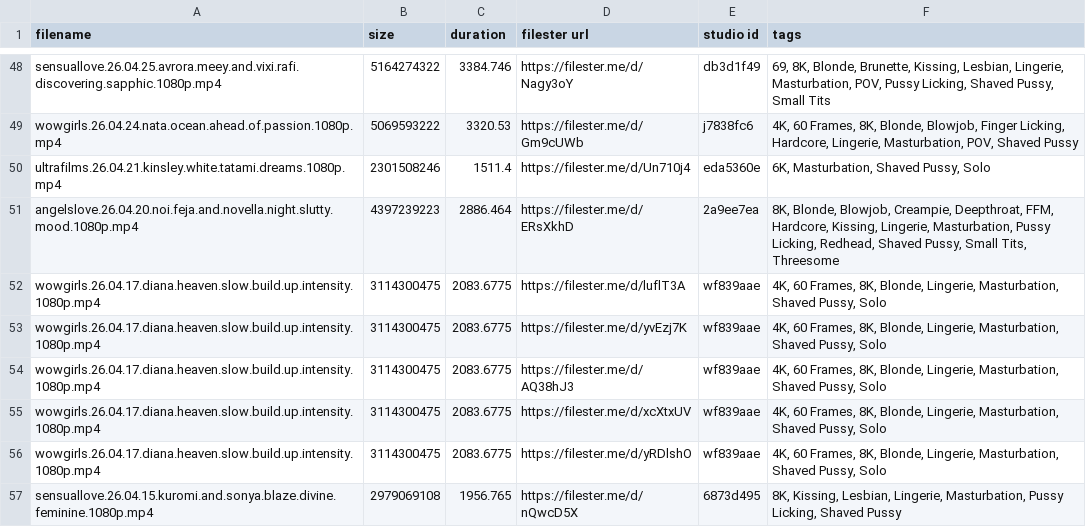
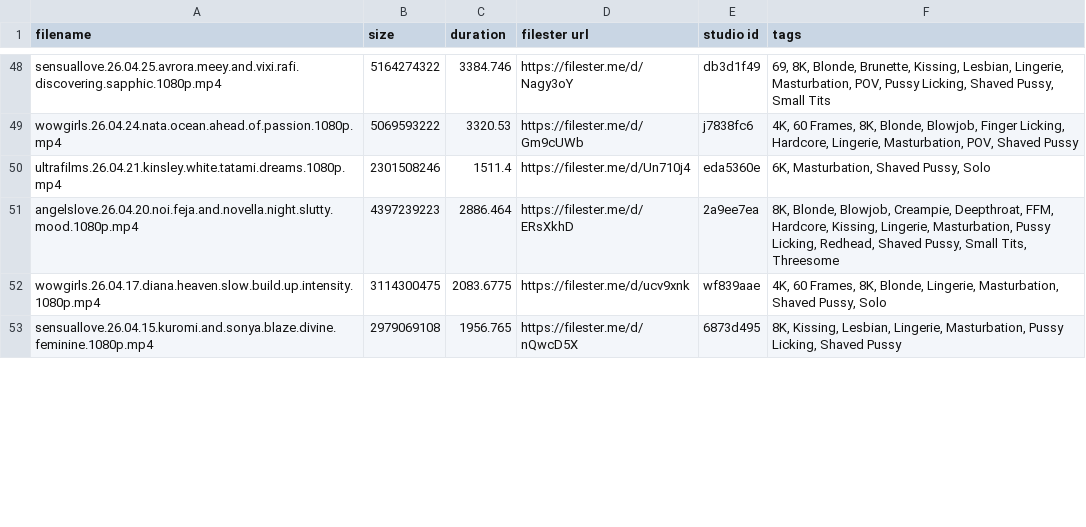
Before and after one commit to hyper440/wow, a CSV file: filester-albums.csv, drawn as a sheet; only a part is shown, gaps mark what is left out; the diff covers the shown part only.

Commit message:
Update filester-albums.csv

```diff
--- a/filester-albums.csv
+++ b/filester-albums.csv
@@ -51,7 +51,3 @@ ultrafilms.26.04.21.kinsley.white.tatami.dreams.1080p.mp4,2301508246,1511.4,http
 angelslove.26.04.20.noi.feja.and.novella.night.slutty.mood.1080p.mp4,4397239223,2886.464,https://filester.me/d/ERsXkhD,2a9ee7ea,"8K, Blonde, Blowjob, Creampie, Deepthroat, FFM, Hardcore, Kissing, Lingerie, Masturbation, Pussy Licking, Redhead, Shaved Pussy, Small Tits, Threesome"
-wowgirls.26.04.17.diana.heaven.slow.build.up.intensity.1080p.mp4,3114300475,2083.6775,https://filester.me/d/luflT3A,wf839aae,"4K, 60 Frames, 8K, Blonde, Lingerie, Masturbation, Shaved Pussy, Solo"
-wowgirls.26.04.17.diana.heaven.slow.build.up.intensity.1080p.mp4,3114300475,2083.6775,https://filester.me/d/yvEzj7K,wf839aae,"4K, 60 Frames, 8K, Blonde, Lingerie, Masturbation, Shaved Pussy, Solo"
-wowgirls.26.04.17.diana.heaven.slow.build.up.intensity.1080p.mp4,3114300475,2083.6775,https://filester.me/d/AQ38hJ3,wf839aae,"4K, 60 Frames, 8K, Blonde, Lingerie, Masturbation, Shaved Pussy, Solo"
-wowgirls.26.04.17.diana.heaven.slow.build.up.intensity.1080p.mp4,3114300475,2083.6775,https://filester.me/d/xcXtxUV,wf839aae,"4K, 60 Frames, 8K, Blonde, Lingerie, Masturbation, Shaved Pussy, Solo"
-wowgirls.26.04.17.diana.heaven.slow.build.up.intensity.1080p.mp4,3114300475,2083.6775,https://filester.me/d/yRDlshO,wf839aae,"4K, 60 Frames, 8K, Blonde, Lingerie, Masturbation, Shaved Pussy, Solo"
+wowgirls.26.04.17.diana.heaven.slow.build.up.intensity.1080p.mp4,3114300475,2083.6775,https://filester.me/d/ucv9xnk,wf839aae,"4K, 60 Frames, 8K, Blonde, Lingerie, Masturbation, Shaved Pussy, Solo"
 sensuallove.26.04.15.kuromi.and.sonya.blaze.divine.feminine.1080p.mp4,2979069108,1956.765,https://filester.me/d/nQwcD5X,6873d495,"8K, Kissing, Lesbian, Lingerie, Masturbation, Pussy Licking, Shaved Pussy"
```
Also changed, not shown: 11 removed rows and 2 edited cells elsewhere in this file.
